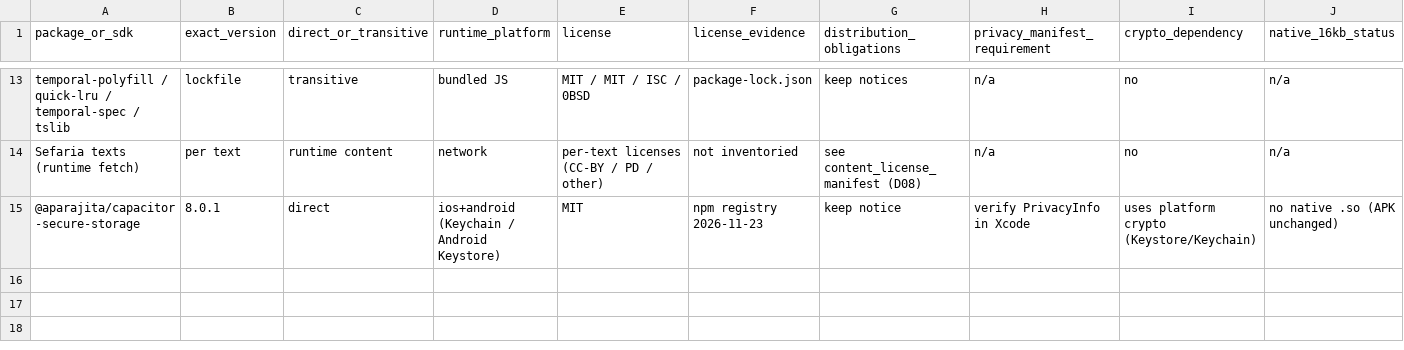
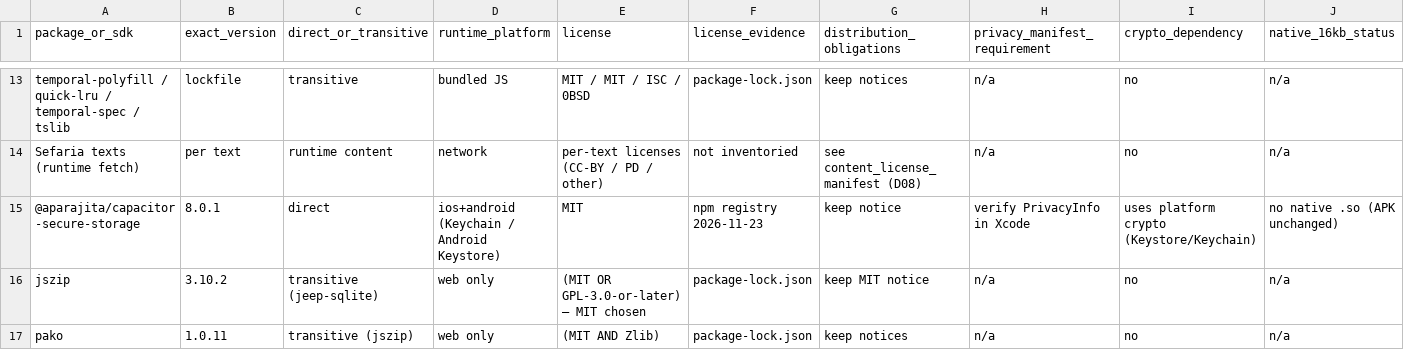
Before and after one commit to nissank-coder/MitzvotPlus, a CSV file: docs/mobile-readiness/dependency_license_inventory.csv, drawn as a sheet; only a part is shown, gaps mark what is left out; rows hold the shown columns only; the diff names each change by its address in the sheet, - before the commit and + after, or states it on an @@ line.

```diff
--- a/docs/mobile-readiness/dependency_license_inventory.csv
+++ b/docs/mobile-readiness/dependency_license_inventory.csv
+row 16: jszip | 3.10.2 | transitive (jeep-sqlite) | web only | (MIT OR GPL-3.0-or-later) – MIT chosen | package-lock.json | keep MIT notice | n/a | no | n/a
+row 17: pako | 1.0.11 | transitive (jszip) | web only | (MIT AND Zlib) | package-lock.json | keep notices | n/a | no | n/a
```
Also changed, not shown: docs/mobile-readiness/test_evidence.csv, 8 other files.
